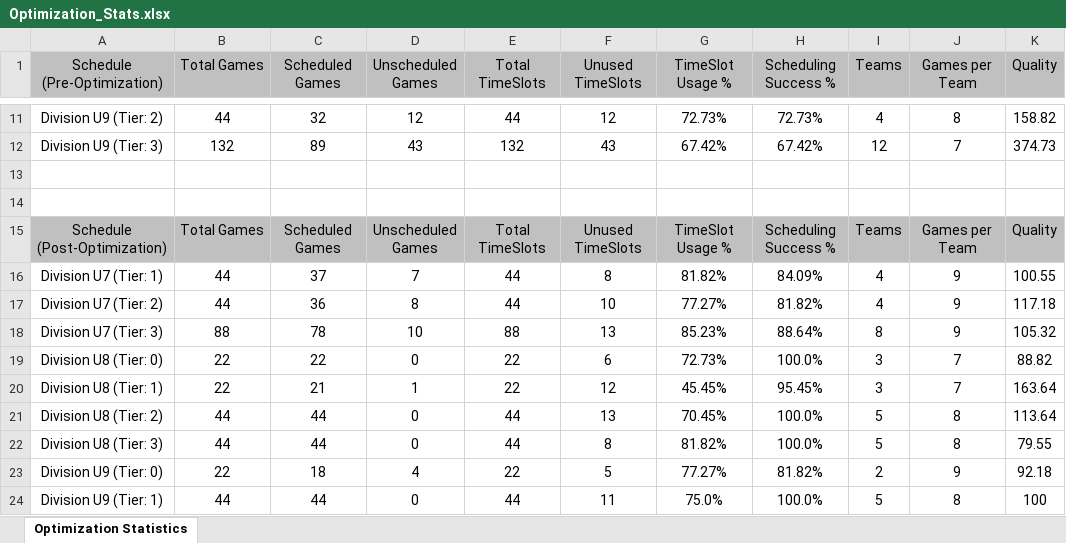
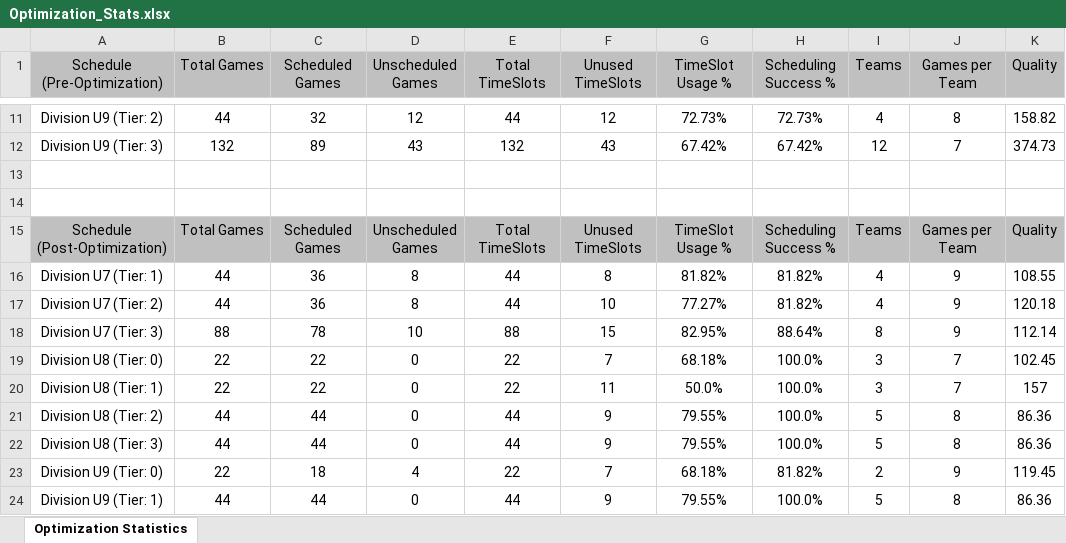
Before and after one commit to julian-carleton/Multi_variable_Sports_Scheduler, an Excel workbook: Optimization_Stats.xlsx, sheet Optimization Statistics, drawn as a sheet; only a part is shown, gaps mark what is left out; values as stored, in another font and other column widths than the file's, no borders; the diff covers the shown part only; the diff names each change by its address in the sheet, - before the commit and + after, or states it on an @@ line.

```diff
--- a/Optimization_Stats.xlsx (sheet Optimization Statistics)
+++ b/Optimization_Stats.xlsx (sheet Optimization Statistics)
-C16 (Scheduled Games): 37
+C16 (Scheduled Games): 36
-D16 (Unscheduled Games): 7
+D16 (Unscheduled Games): 8
-H16 (Scheduling Success %): 84.09%
+H16 (Scheduling Success %): 81.82%
-K16 (Quality): 100.55
+K16 (Quality): 108.55
-K17 (Quality): 117.18
+K17 (Quality): 120.18
-F18 (Unused TimeSlots): 13
+F18 (Unused TimeSlots): 15
-G18 (TimeSlot Usage %): 85.23%
+G18 (TimeSlot Usage %): 82.95%
-K18 (Quality): 105.32
+K18 (Quality): 112.14
-F19 (Unused TimeSlots): 6
+F19 (Unused TimeSlots): 7
-G19 (TimeSlot Usage %): 72.73%
+G19 (TimeSlot Usage %): 68.18%
-K19 (Quality): 88.82
+K19 (Quality): 102.45
-C20 (Scheduled Games): 21
+C20 (Scheduled Games): 22
-D20 (Unscheduled Games): 1
+D20 (Unscheduled Games): 0
-F20 (Unused TimeSlots): 12
+F20 (Unused TimeSlots): 11
-G20 (TimeSlot Usage %): 45.45%
+G20 (TimeSlot Usage %): 50.0%
-H20 (Scheduling Success %): 95.45%
+H20 (Scheduling Success %): 100.0%
-K20 (Quality): 163.64
+K20 (Quality): 157
-F21 (Unused TimeSlots): 13
+F21 (Unused TimeSlots): 9
-G21 (TimeSlot Usage %): 70.45%
+G21 (TimeSlot Usage %): 79.55%
-K21 (Quality): 113.64
+K21 (Quality): 86.36
-F22 (Unused TimeSlots): 8
+F22 (Unused TimeSlots): 9
-G22 (TimeSlot Usage %): 81.82%
+G22 (TimeSlot Usage %): 79.55%
-K22 (Quality): 79.55
+K22 (Quality): 86.36
-F23 (Unused TimeSlots): 5
+F23 (Unused TimeSlots): 7
-G23 (TimeSlot Usage %): 77.27%
+G23 (TimeSlot Usage %): 68.18%
-K23 (Quality): 92.18
+K23 (Quality): 119.45
-F24 (Unused TimeSlots): 11
+F24 (Unused TimeSlots): 9
-G24 (TimeSlot Usage %): 75.0%
+G24 (TimeSlot Usage %): 79.55%
-K24 (Quality): 100
+K24 (Quality): 86.36
```
Also changed, not shown: 13 edited cells elsewhere in this sheet, Output_Schedule.xlsx, 2 other files.
